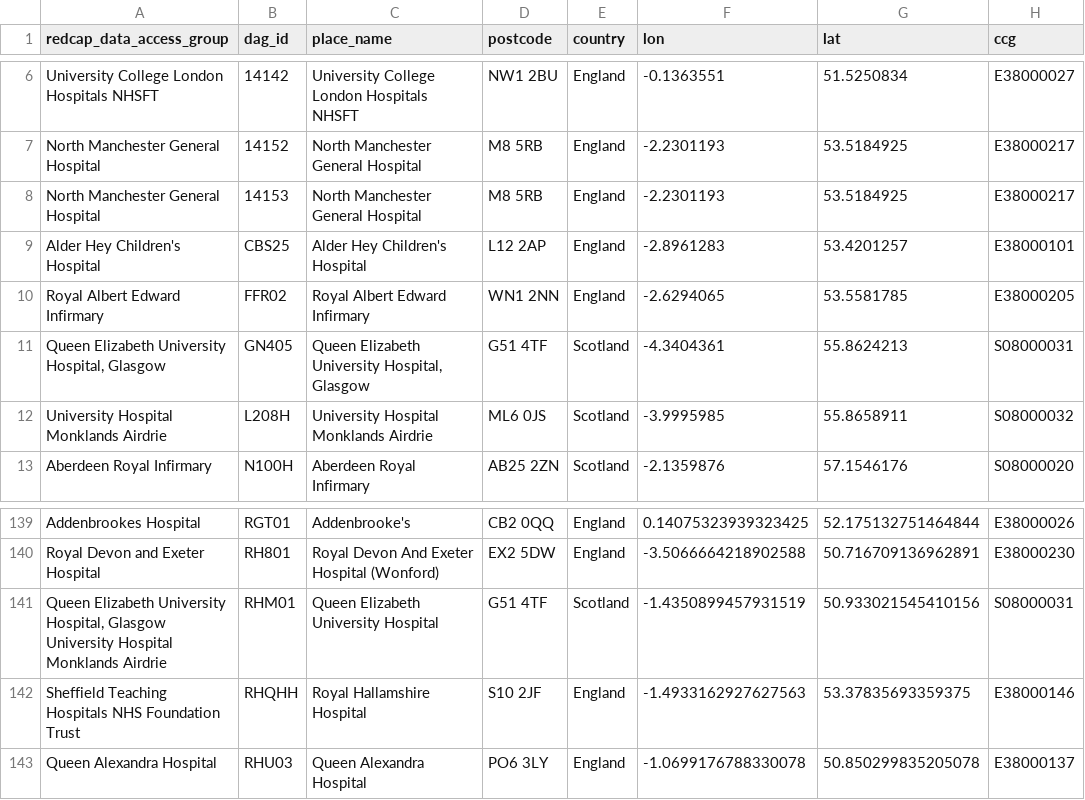
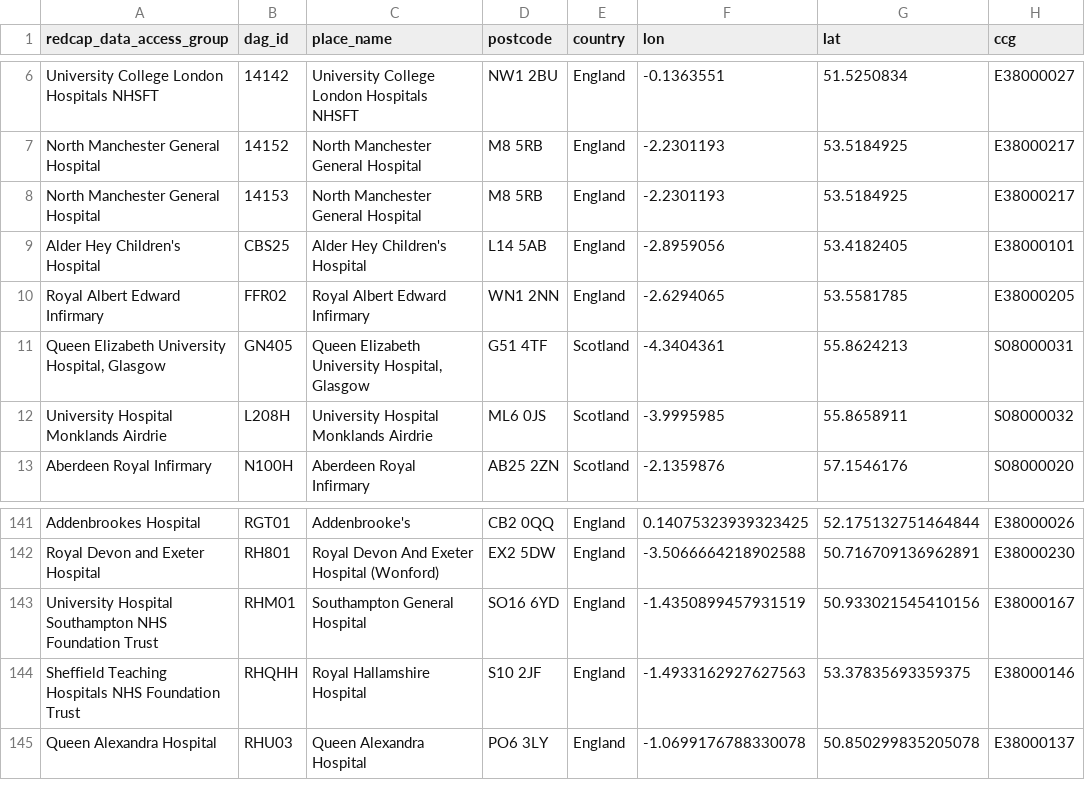
Before and after one commit to SurgicalInformatics/population_profiles_health_authorities_uk, a CSV file: lookup_centres/ccp_dag_id_lookup_29-April-2020.csv, drawn as a sheet; only a part is shown, gaps mark what is left out; the diff covers the shown part only.

```diff
--- a/lookup_centres/ccp_dag_id_lookup_29-April-2020.csv
+++ b/lookup_centres/ccp_dag_id_lookup_29-April-2020.csv
@@ -8,3 +8,3 @@ North Manchester General Hospital,14152,North Manchester General Hospital,M8 5RB
 North Manchester General Hospital,14153,North Manchester General Hospital,M8 5RB,England,-2.2301193,53.5184925,E38000217
-Alder Hey Children's Hospital,CBS25,Alder Hey Children's Hospital,L12 2AP,England,-2.8961283,53.4201257,E38000101
+Alder Hey Children's Hospital,CBS25,Alder Hey Children's Hospital,L14 5AB,England,-2.8959056,53.4182405,E38000101
 Royal Albert Edward Infirmary,FFR02,Royal Albert Edward Infirmary,WN1 2NN,England,-2.6294065,53.5581785,E38000205
@@ -140,3 +142,3 @@ Addenbrookes Hospital,RGT01,Addenbrooke's,CB2 0QQ,England,0.14075323939323425,52
 Royal Devon and Exeter Hospital,RH801,Royal Devon And Exeter Hospital (Wonford),EX2 5DW,England,-3.5066664218902588,50.716709136962891,E38000230
-"Queen Elizabeth University Hospital, Glasgow University Hospital Monklands Airdrie",RHM01,Queen Elizabeth University Hospital,G51 4TF,Scotland,-1.4350899457931519,50.933021545410156,S08000031
+University Hospital Southampton NHS Foundation Trust,RHM01,Southampton General Hospital,SO16 6YD,England,-1.4350899457931519,50.933021545410156,E38000167
 Sheffield Teaching Hospitals NHS Foundation Trust,RHQHH,Royal Hallamshire Hospital,S10 2JF,England,-1.4933162927627563,53.37835693359375,E38000146
```
Also changed, not shown: 2 added rows and 23 edited cells elsewhere in this file, 2 other files.
